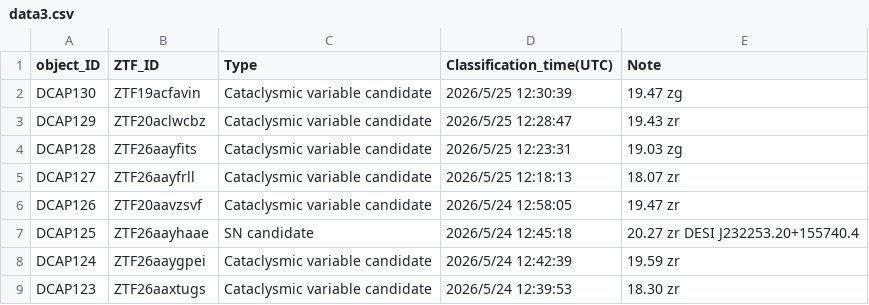
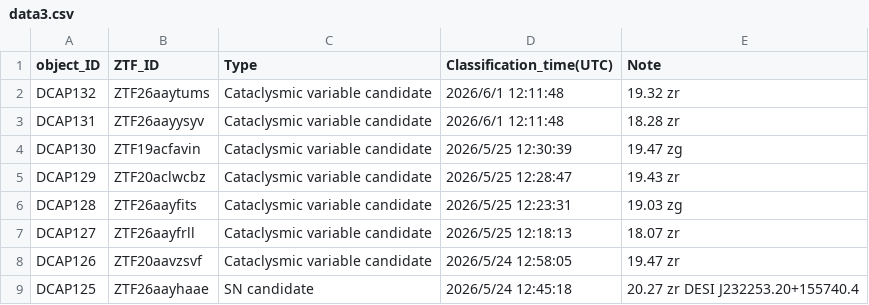
Before and after one commit to DCAP-MinruiNing/DCAP, a CSV file: data3.csv, drawn as a sheet; only a part is shown; the shorter side is filled out with more unchanged rows; the diff names each change by its address in the sheet, - before the commit and + after, or states it on an @@ line.

Commit message:
Update data3.csv

```diff
--- a/data3.csv
+++ b/data3.csv
+row 2: DCAP132 | ZTF26aaytums | Cataclysmic variable candidate | 2026/6/1 12:11:48 | 19.32 zr
+row 3: DCAP131 | ZTF26aayysyv | Cataclysmic variable candidate | 2026/6/1 12:11:48 | 18.28 zr
```
